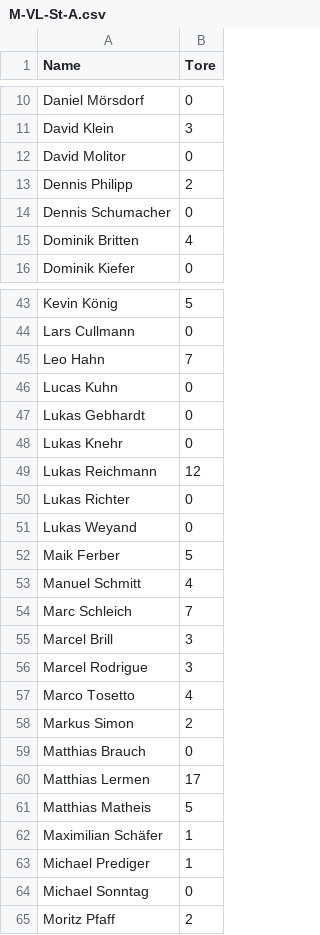
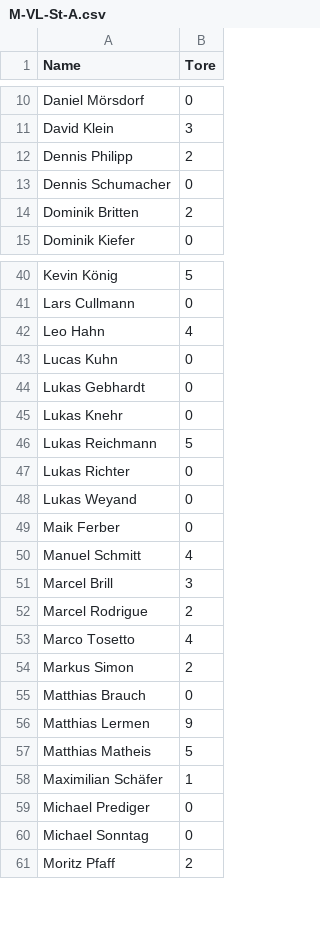
Before and after one commit to schmic05/hvsaar_stats, a CSV file: stats/csv/M-VL-St-A.csv, drawn as a sheet; only a part is shown, gaps mark what is left out; the diff covers the shown part only.

```diff
--- a/stats/csv/M-VL-St-A.csv
+++ b/stats/csv/M-VL-St-A.csv
@@ -11,6 +11,5 @@
 "David Klein",3
-"David Molitor",0
 "Dennis Philipp",2
 "Dennis Schumacher",0
-"Dominik Britten",4
+"Dominik Britten",2
 "Dominik Kiefer",0
@@ -44,3 +41,3 @@
 "Lars Cullmann",0
-"Leo Hahn",7
+"Leo Hahn",4
 "Lucas Kuhn",0
@@ -48,10 +45,9 @@
 "Lukas Knehr",0
-"Lukas Reichmann",12
+"Lukas Reichmann",5
 "Lukas Richter",0
 "Lukas Weyand",0
-"Maik Ferber",5
+"Maik Ferber",0
 "Manuel Schmitt",4
-"Marc Schleich",7
 "Marcel Brill",3
-"Marcel Rodrigue",3
+"Marcel Rodrigue",2
 "Marco Tosetto",4
@@ -59,6 +55,6 @@
 "Matthias Brauch",0
-"Matthias Lermen",17
+"Matthias Lermen",9
 "Matthias Matheis",5
 "Maximilian Schäfer",1
-"Michael Prediger",1
+"Michael Prediger",0
 "Michael Sonntag",0
```
Also changed, not shown: 2 removed rows and 6 edited cells elsewhere in this file, 16 other files.
